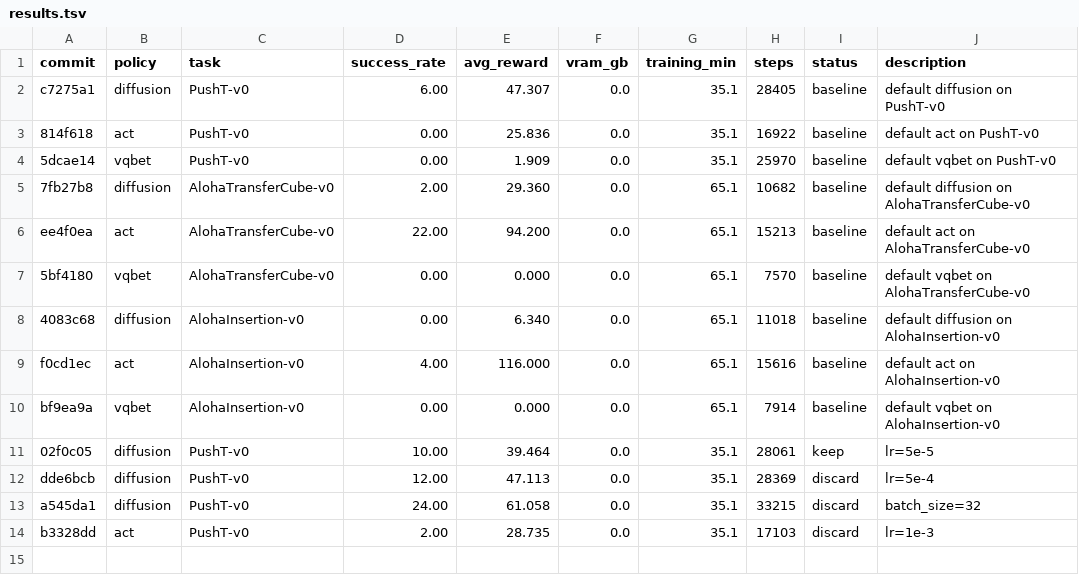
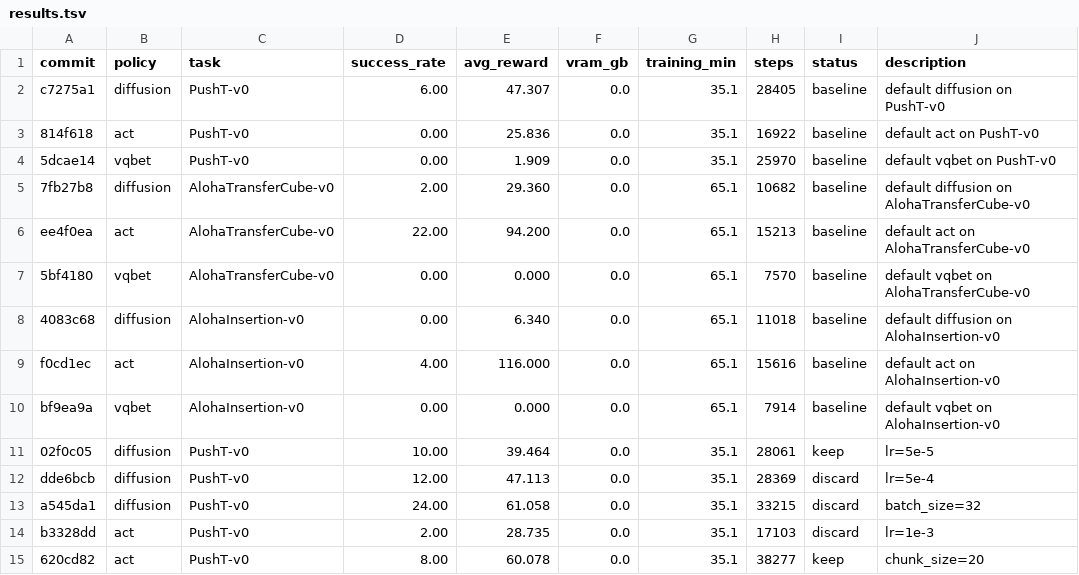
Before and after one commit to Vizuara-AI-Lab/AutoResearch-MRL, a TSV file: results.tsv, drawn as a sheet.

Commit message:
results: 14 experiments — auto-sync

```diff
--- a/results.tsv
+++ b/results.tsv
@@ -14 +14,2 @@ a545da1	diffusion	PushT-v0	24.00	61.058	0.0	35.1	33215	discard	batch_size=32
 b3328dd	act	PushT-v0	2.00	28.735	0.0	35.1	17103	discard	lr=1e-3
+620cd82	act	PushT-v0	8.00	60.078	0.0	35.1	38277	keep	chunk_size=20
```
Also changed, not shown: 2 other files.
